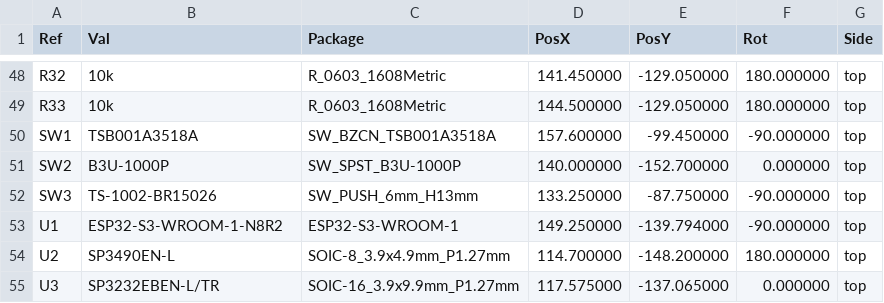
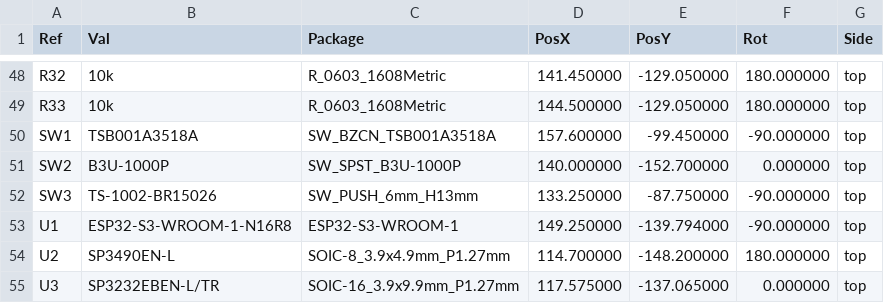
Before and after one commit to wr/airwriter, a CSV file: hardware/combined/fab/combined-lite-pos.csv, drawn as a sheet; only a part is shown, gaps mark what is left out.

```diff
--- a/hardware/combined/fab/combined-lite-pos.csv
+++ b/hardware/combined/fab/combined-lite-pos.csv
@@ -52,3 +52,3 @@ SW2,B3U-1000P,SW_SPST_B3U-1000P,140.000000,-152.700000,0.000000,top
 SW3,TS-1002-BR15026,SW_PUSH_6mm_H13mm,133.250000,-87.750000,-90.000000,top
-U1,ESP32-S3-WROOM-1-N8R2,ESP32-S3-WROOM-1,149.250000,-139.794000,-90.000000,top
+U1,ESP32-S3-WROOM-1-N16R8,ESP32-S3-WROOM-1,149.250000,-139.794000,-90.000000,top
 U2,SP3490EN-L,SOIC-8_3.9x4.9mm_P1.27mm,114.700000,-148.200000,180.000000,top
```
Also changed, not shown: hardware/combined/fab/combined-assembly-bom.csv, hardware/combined/fab/combined-lite-assembly-bom.csv, 40 other files.
